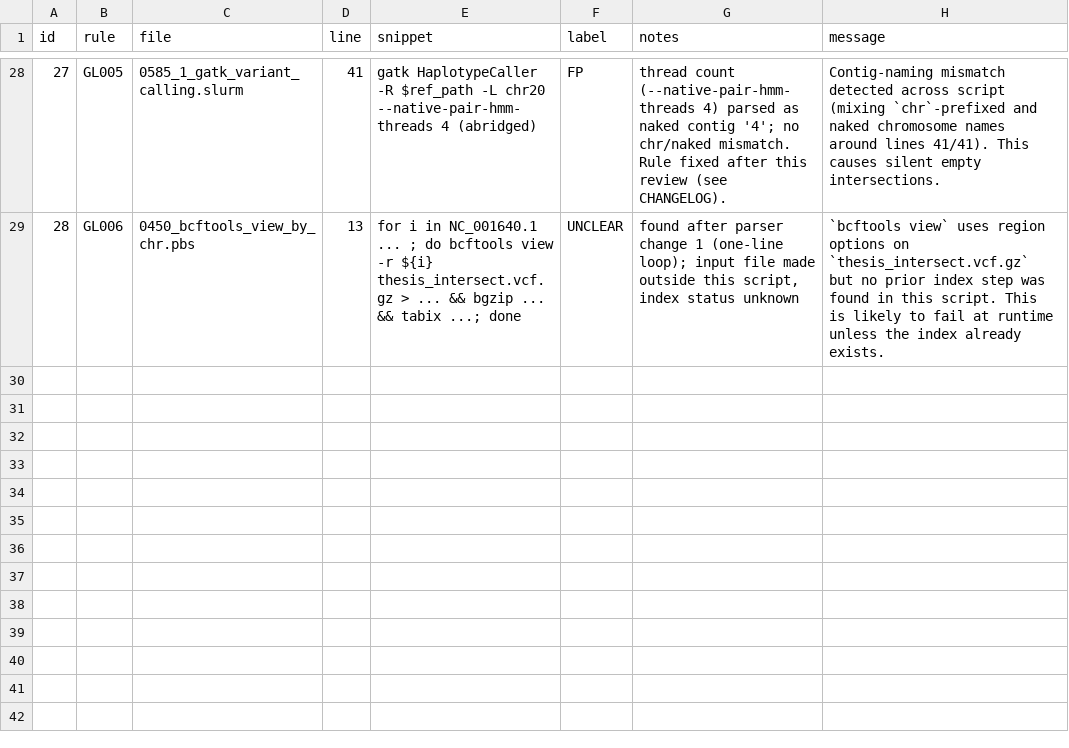
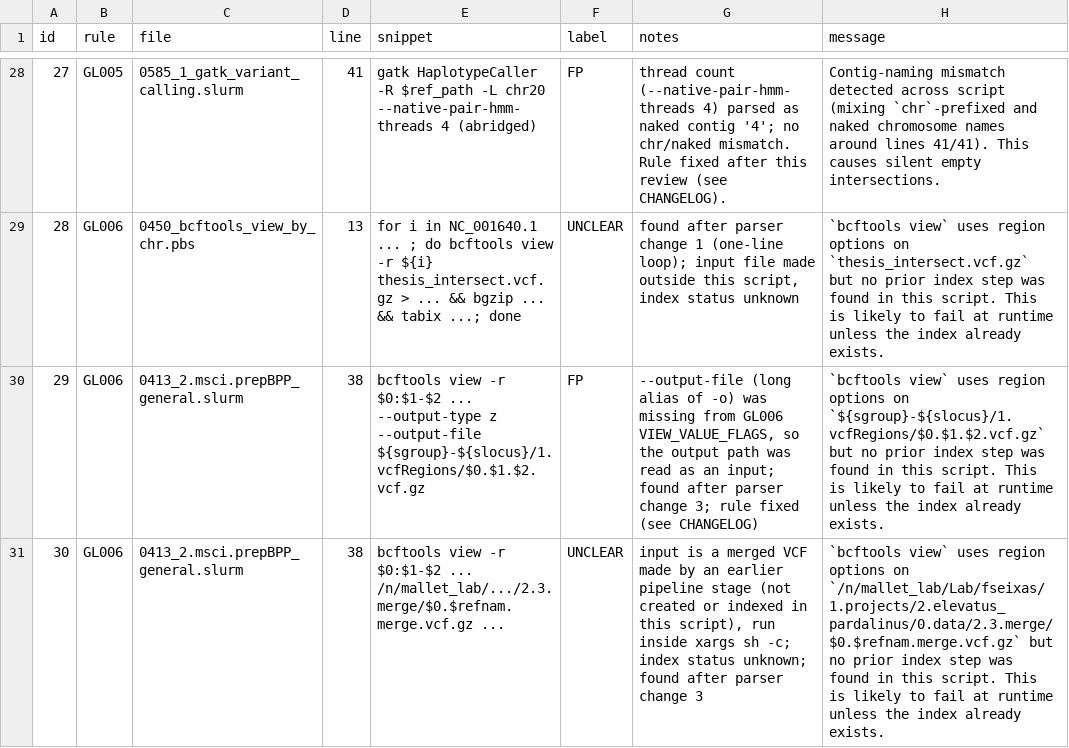
Before and after one commit to Maazxbioinfo/genolint, a CSV file: validation/labels/labels.csv, drawn as a sheet; only a part is shown, gaps mark what is left out; the diff names each change by its address in the sheet, - before the commit and + after, or states it on an @@ line.

Commit message:
GL006: treat --output-file as a value-taking option of bcftools view

```diff
--- a/validation/labels/labels.csv
+++ b/validation/labels/labels.csv
+row 30: 29 | GL006 | 0413_2.msci.prepBPP_general.slurm | 38 | bcftools view -r $0:$1-$2 ... --output-type z --output-file ${sgroup}-${slocus}/1.vcfRegions/$0.$1.$2.vcf.gz | FP | --output-file (long alias of -o) was missing from GL006 VIEW_VALUE_FLAGS, so the output path was read as an input; found after parser change 3; rule fixed (see CHANGELOG) | `bcftools view` uses region options on `${sgroup}-${slocus}/1.vcfRegions/$0.$1.$2.vcf.gz` but no prior index step was found in this script. This is likely to fail at runtime unless the index already exists.
+row 31: 30 | GL006 | 0413_2.msci.prepBPP_general.slurm | 38 | bcftools view -r $0:$1-$2 ... /n/mallet_lab/.../2.3.merge/$0.$refnam.merge.vcf.gz ... | UNCLEAR | input is a merged VCF made by an earlier pipeline stage (not created or indexed in this script), run inside xargs sh -c; index status unknown; found after parser change 3 | `bcftools view` uses region options on `/n/mallet_lab/Lab/fseixas/1.projects/2.elevatus_pardalinus/0.data/2.3.merge/$0.$refnam.merge.vcf.gz` but no prior index step was found in this script. This is likely to fail at runtime unless the index already exists.
```
Also changed, not shown: 3 other files.
